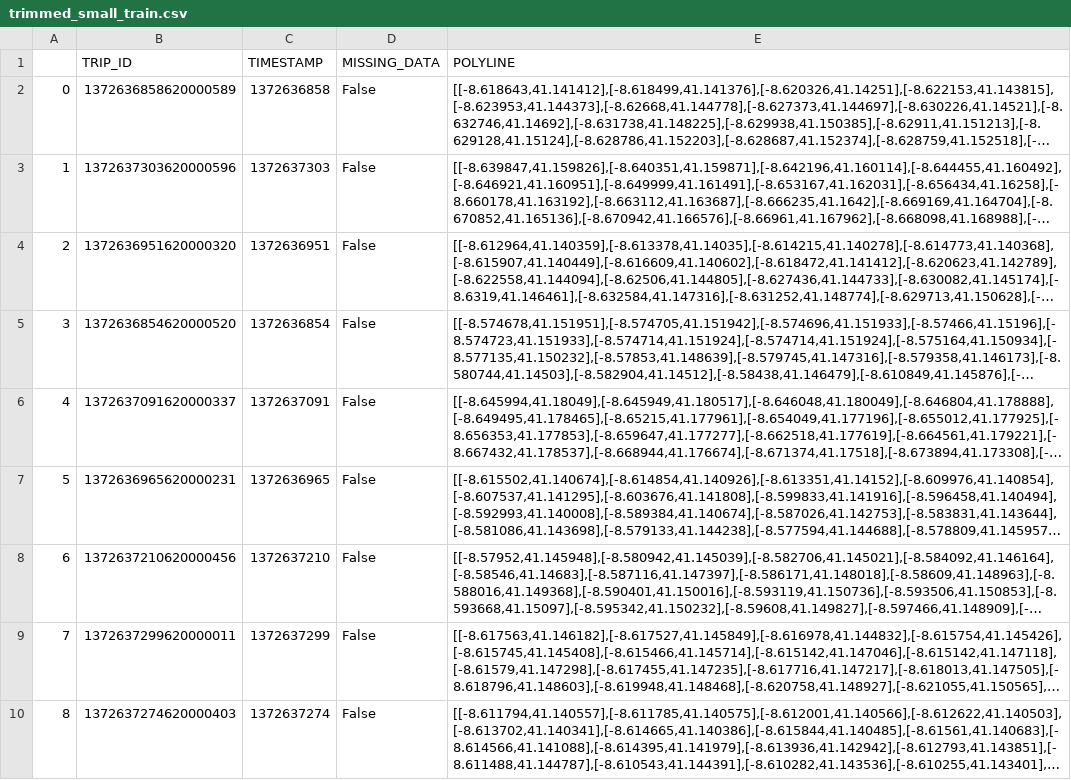
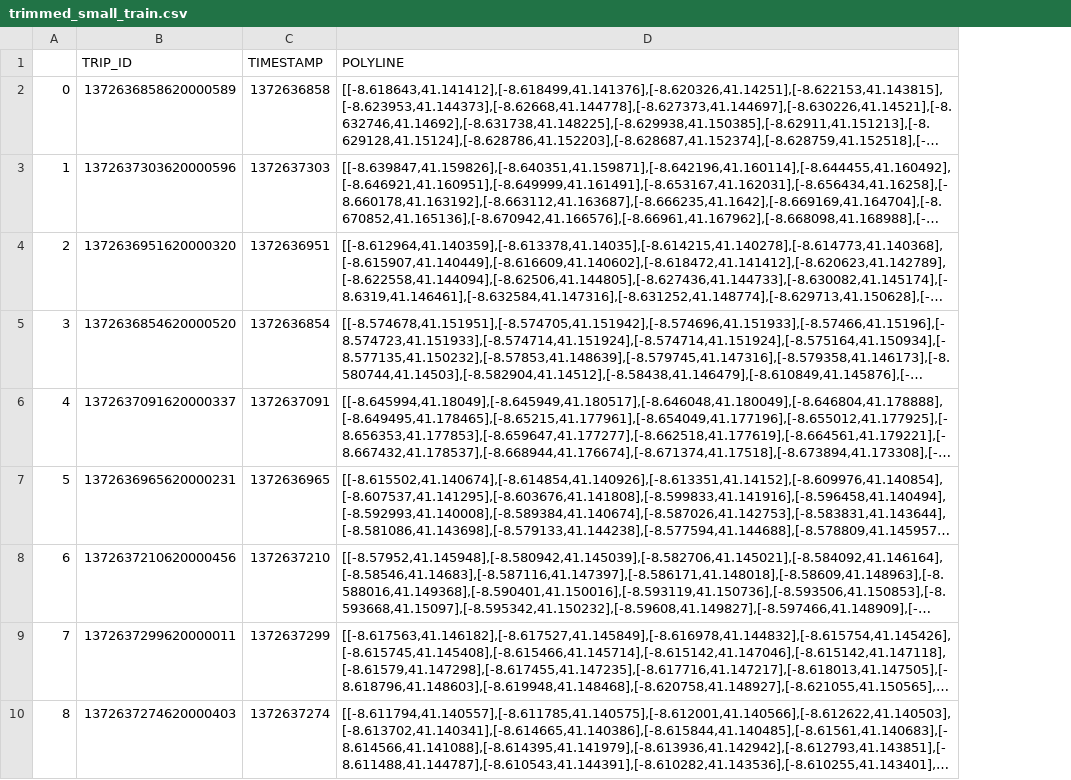
Before and after one commit to Theis-Mathiassen/TrajectoryVisual, a CSV file: datasets/trimmed_small_train.csv, drawn as a sheet; only a part is shown; long unchanged cells end in …; the diff names each change by its address in the sheet, - before the commit and + after, or states it on an @@ line.

```diff
--- a/datasets/trimmed_small_train.csv
+++ b/datasets/trimmed_small_train.csv
-column D (MISSING_DATA), rows 2-10: all False
```
Also changed, not shown: 3 other files.
